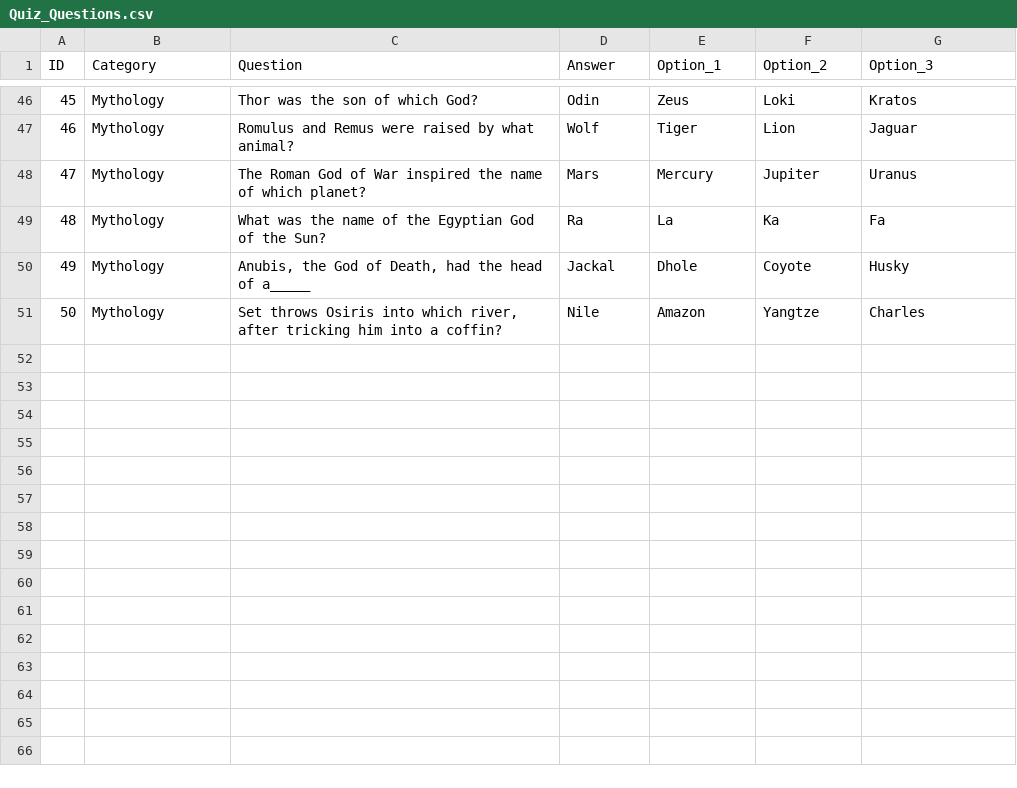
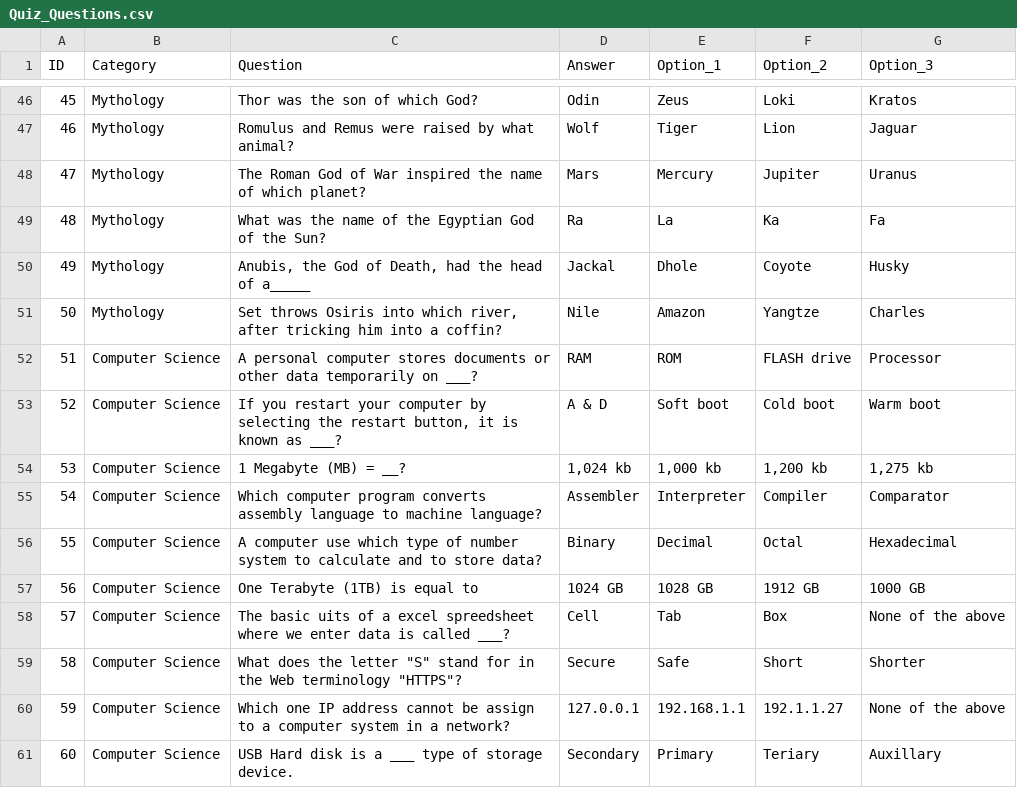
Before and after one commit to dmakius/KnowItAll-cs673, a CSV file: app/Quiz_Questions.csv, drawn as a sheet; only a part is shown, gaps mark what is left out; the diff covers the shown part only; the diff names each change by its address in the sheet, - before the commit and + after, or states it on an @@ line.

Commit message:
Add question cycling, remove 'Questions Completed' text, updated scoring function

```diff
--- a/app/Quiz_Questions.csv
+++ b/app/Quiz_Questions.csv
+row 52: 51 | Computer Science | A personal computer stores documents or other data temporarily on ___? | RAM | ROM | FLASH drive | Processor
+row 53: 52 | Computer Science | If you restart your computer by selecting the restart button, it is known as ___? | A & D | Soft boot | Cold boot | Warm boot
+row 54: 53 | Computer Science | 1 Megabyte (MB) = __? | 1,024 kb | 1,000 kb | 1,200 kb | 1,275 kb
+row 55: 54 | Computer Science | Which computer program converts assembly language to machine language? | Assembler | Interpreter | Compiler | Comparator
+row 56: 55 | Computer Science | A computer use which type of number system to calculate and to store data? | Binary | Decimal | Octal | Hexadecimal
+row 57: 56 | Computer Science | One Terabyte (1TB) is equal to | 1024 GB | 1028 GB | 1912 GB | 1000 GB
+row 58: 57 | Computer Science | The basic uits of a excel spreedsheet where we enter data is called ___? | Cell | Tab | Box | None of the above
+row 59: 58 | Computer Science | What does the letter "S" stand for in the Web terminology "HTTPS"? | Secure | Safe | Short | Shorter
+row 60: 59 | Computer Science | Which one IP address cannot be assign to a computer system in a network? | 127.0.0.1 | 192.168.1.1 | 192.1.1.27 | None of the above
+row 61: 60 | Computer Science | USB Hard disk is a ___ type of storage device. | Secondary | Primary | Teriary | Auxillary
```
Also changed, not shown: 10 added rows and 18 edited cells elsewhere in this file, 5 other files.
